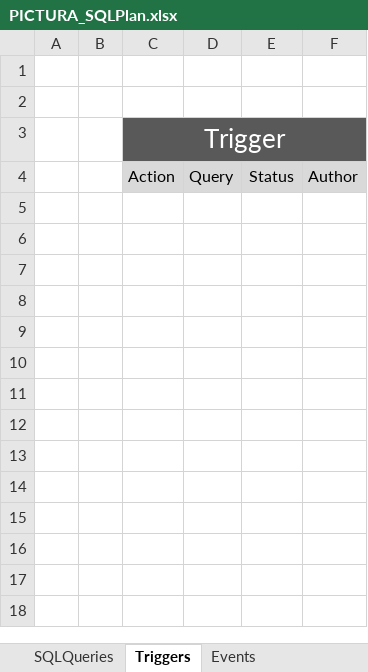
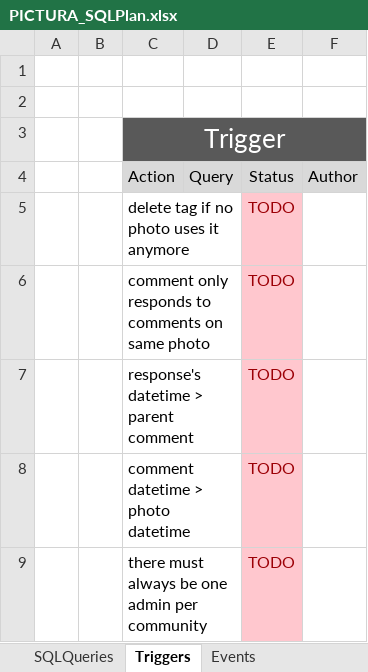
Before and after one commit to StephaneB1/BDR_PICTURA, an Excel workbook: SQL/PICTURA_SQLPlan.xlsx, sheet Triggers, drawn as a sheet; values as stored, in another font and other column widths than the file's, no borders; conditional formats not drawn; the diff names each change by its address in the sheet, - before the commit and + after, or states it on an @@ line.

Commit message:
Added trigger TODOs + added urlPhoto field in DB script

```diff
--- a/SQL/PICTURA_SQLPlan.xlsx (sheet Triggers)
+++ b/SQL/PICTURA_SQLPlan.xlsx (sheet Triggers)
+row 5:  |  | delete tag if no photo uses it anymore |  | TODO
+row 6:  |  | comment only responds to comments on same photo |  | TODO
+row 7:  |  | response's datetime > parent comment |  | TODO
+row 8:  |  | comment datetime > photo datetime |  | TODO
+row 9:  |  | there must always be one admin per community |  | TODO
```
Also changed, not shown: 1 other file.
